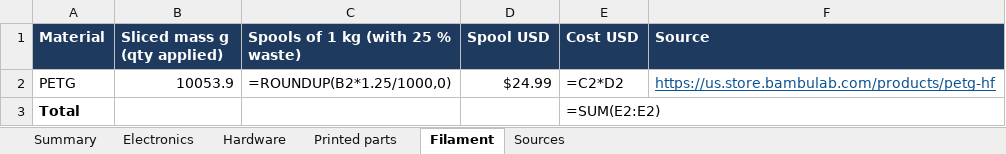
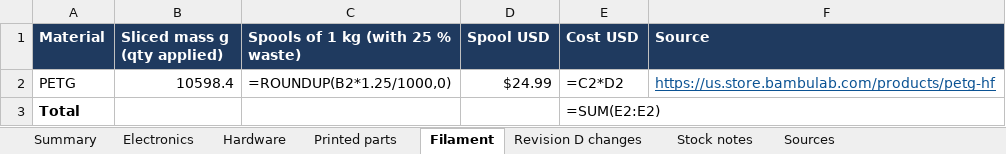
Before and after one commit to JeremyProffittOrg/robots, an Excel workbook: fable-r2d2/bom/bill-of-materials.xlsx, sheet Filament, drawn as a sheet; values as stored, in another font and other column widths than the file's, no borders; formulas without a stored value are shown as written; the diff names each change by its address in the sheet, - before the commit and + after, or states it on an @@ line.

Commit message:
fable-r2d2 revision-d-integration: revision D labels, manifest-derived counts, stance chapter, stance video and mock-up, revision gate
- assembly_layout: REVISION "D", STANCE_PARAMETER "stance_s"; Layout wraps scripts/stability.py Stance,
  checks placement against parts.json, adds stance poses, deltas and mechanism envelopes.
- verify: stance check (passed + source_sha256 over cad/*.scad, parts STLs, design_source,
  check_stance.py), mockup check, revision/source checks on drawings, manual and video, firmware
  test counts parsed from the real runs; "revision": "D" only for a complete passing run.
- build_bom: revision D change sheet computed against git tag fable-r2d2-revision-c, stock notes.
- build_manual: chapter numbers from one list, new stance chapter (stances, interlocks, actuator,
  locks, sheet 05, commissioning, stock notes, not validated), change list, source hashes.
- draw_robot: counts from parts.json, stance mechanism envelopes, sheets 01-07/12/13/16 revised,
  new sheet 17, manifest with revision, stance heights and source hashes.
- render_video/video_scene/storyboard: 214 s with mechanism install, both stance changes and a
  two-foot view driven by the CAD kinematics; tokens filled from parts.json; motion checks.
- render_mockup: three-leg, two-foot and three transition poses via -D stance_s.
- deliver: revision-d S3 prefix, manifest-derived texts, send blockers, dry run without writes.
- docs/assembly.md stages 4B and 5B, 11.9 stance test; README revision D and rebuild order.

```diff
--- a/fable-r2d2/bom/bill-of-materials.xlsx (sheet Filament)
+++ b/fable-r2d2/bom/bill-of-materials.xlsx (sheet Filament)
+sheet tab: Revision D changes
+sheet tab: Stock notes
-B2 (Sliced mass g (qty applied)): 10053.9
+B2 (Sliced mass g (qty applied)): 10598.4
```
Also changed, not shown: sheet Electronics, sheet Hardware, sheet Printed parts, sheet Sources, sheet Summary, 14 other files.
